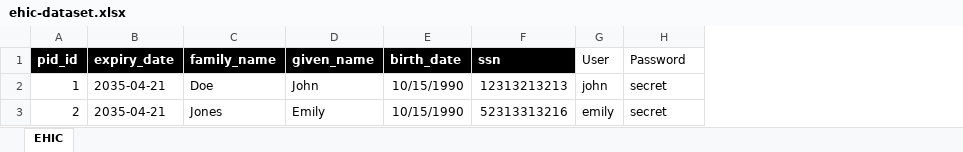
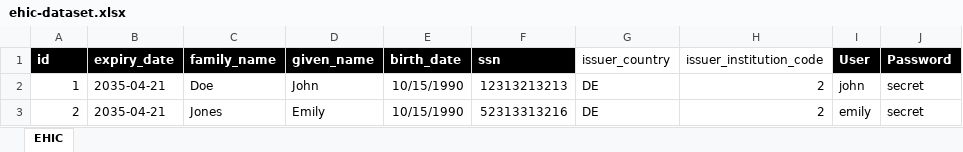
Before and after one commit to wwWallet/wallet-ecosystem, an Excel workbook: wallet-enterprise-configurations/ehic-issuer/dataset/ehic-dataset.xlsx, sheet EHIC, drawn as a sheet; values as stored, in another font and other column widths than the file's, no borders; table styles not drawn; addresses are those after the commit; the diff names each change by its address in the sheet, - before the commit and + after, or states it on an @@ line.

Commit message:
updated ehic dataset + changed the views for the issuance

```diff
--- a/wallet-enterprise-configurations/ehic-issuer/dataset/ehic-dataset.xlsx (sheet EHIC)
+++ b/wallet-enterprise-configurations/ehic-issuer/dataset/ehic-dataset.xlsx (sheet EHIC)
+column G (issuer_country), rows 2-3: DE | DE
+column H (issuer_institution_code), rows 2-3: 2 | 2
-A1: pid_id
+A1: id
@@ I1:J1 fill: none → #000000, bold: off → on, text colour: black → #FFFFFF @@
```
Also changed, not shown: 3 other files.
